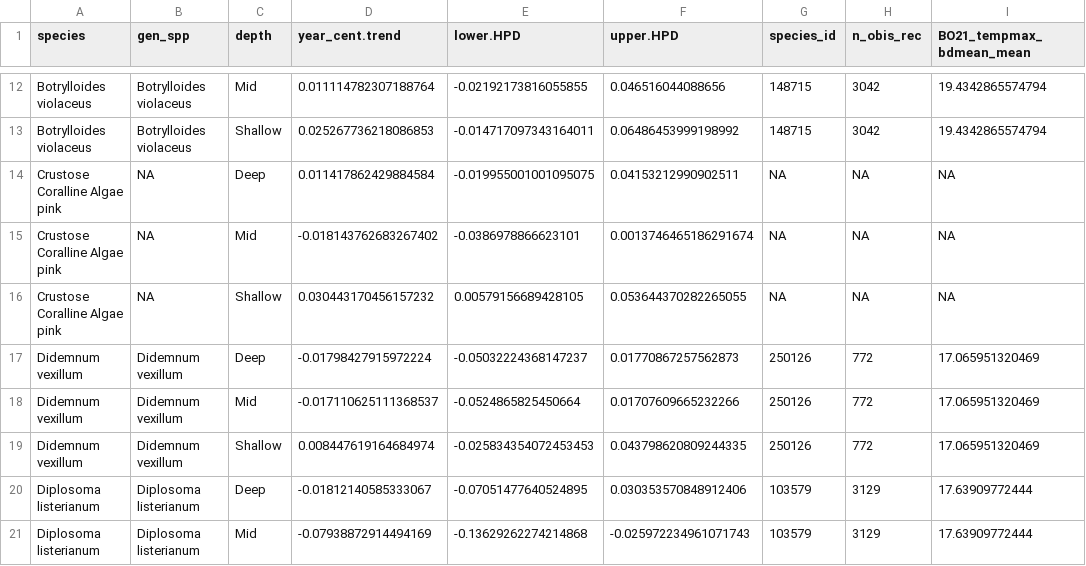
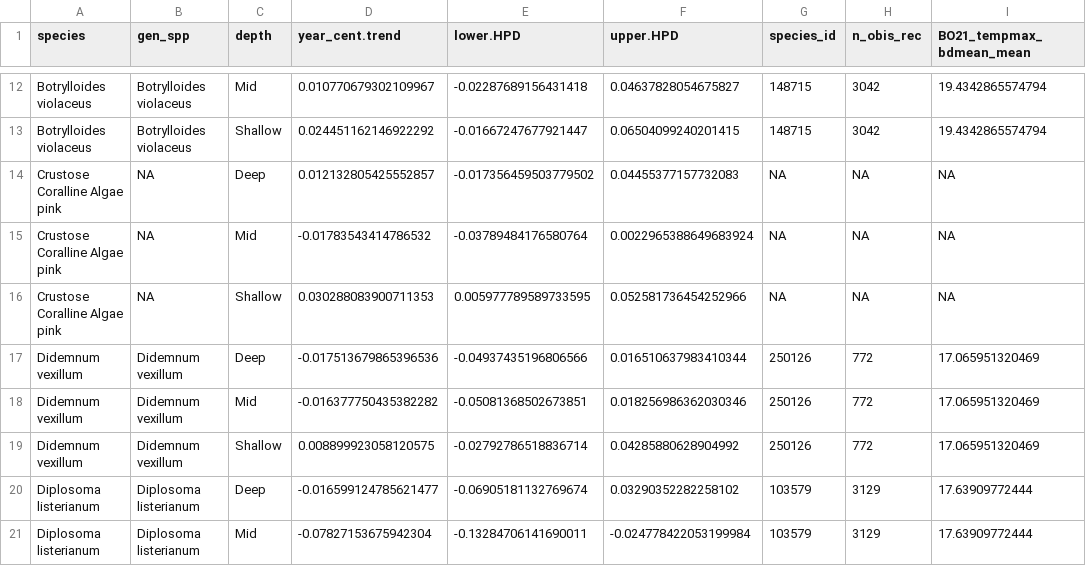
Before and after one commit to BAMcCollum/rock_wall_shallow_deep, a CSV file: data/change_coefficients_ordbetareg.csv, drawn as a sheet; only a part is shown, gaps mark what is left out; the diff covers the shown part only; the diff names each change by its address in the sheet, - before the commit and + after, or states it on an @@ line.

```diff
--- a/data/change_coefficients_ordbetareg.csv
+++ b/data/change_coefficients_ordbetareg.csv
-D12 (year_cent.trend): 0.011114782307188764
+D12 (year_cent.trend): 0.010770679302109967
-E12 (lower.HPD): -0.02192173816055855
+E12 (lower.HPD): -0.02287689156431418
-F12 (upper.HPD): 0.046516044088656
+F12 (upper.HPD): 0.04637828054675827
-D13 (year_cent.trend): 0.025267736218086853
+D13 (year_cent.trend): 0.024451162146922292
-E13 (lower.HPD): -0.014717097343164011
+E13 (lower.HPD): -0.01667247677921447
-F13 (upper.HPD): 0.06486453999198992
+F13 (upper.HPD): 0.06504099240201415
-D14 (year_cent.trend): 0.011417862429884584
+D14 (year_cent.trend): 0.012132805425552857
-E14 (lower.HPD): -0.019955001001095075
+E14 (lower.HPD): -0.017356459503779502
-F14 (upper.HPD): 0.04153212990902511
+F14 (upper.HPD): 0.04455377157732083
-D15 (year_cent.trend): -0.018143762683267402
+D15 (year_cent.trend): -0.01783543414786532
-E15 (lower.HPD): -0.0386978866623101
+E15 (lower.HPD): -0.03789484176580764
-F15 (upper.HPD): 0.0013746465186291674
+F15 (upper.HPD): 0.0022965388649683924
-D16 (year_cent.trend): 0.030443170456157232
+D16 (year_cent.trend): 0.030288083900711353
-E16 (lower.HPD): 0.00579156689428105
+E16 (lower.HPD): 0.005977789589733595
-F16 (upper.HPD): 0.053644370282265055
+F16 (upper.HPD): 0.052581736454252966
-D17 (year_cent.trend): -0.01798427915972224
+D17 (year_cent.trend): -0.017513679865396536
-E17 (lower.HPD): -0.05032224368147237
+E17 (lower.HPD): -0.04937435196806566
-F17 (upper.HPD): 0.01770867257562873
+F17 (upper.HPD): 0.016510637983410344
-D18 (year_cent.trend): -0.017110625111368537
+D18 (year_cent.trend): -0.016377750435382282
-E18 (lower.HPD): -0.0524865825450664
+E18 (lower.HPD): -0.05081368502673851
-F18 (upper.HPD): 0.01707609665232266
+F18 (upper.HPD): 0.018256986362030346
-D19 (year_cent.trend): 0.008447619164684974
+D19 (year_cent.trend): 0.008899923058120575
-E19 (lower.HPD): -0.025834354072453453
+E19 (lower.HPD): -0.02792786518836714
-F19 (upper.HPD): 0.043798620809244335
+F19 (upper.HPD): 0.04285880628904992
-D20 (year_cent.trend): -0.01812140585333067
+D20 (year_cent.trend): -0.016599124785621477
-E20 (lower.HPD): -0.07051477640524895
+E20 (lower.HPD): -0.06905181132769674
-F20 (upper.HPD): 0.030353570848912406
+F20 (upper.HPD): 0.03290352282258102
-D21 (year_cent.trend): -0.07938872914494169
+D21 (year_cent.trend): -0.07827153675942304
-E21 (lower.HPD): -0.13629262274214868
+E21 (lower.HPD): -0.13284706141690011
-F21 (upper.HPD): -0.025972234961071743
+F21 (upper.HPD): -0.024778422053199984
```
Also changed, not shown: 96 edited cells elsewhere in this file, 26 other files.
